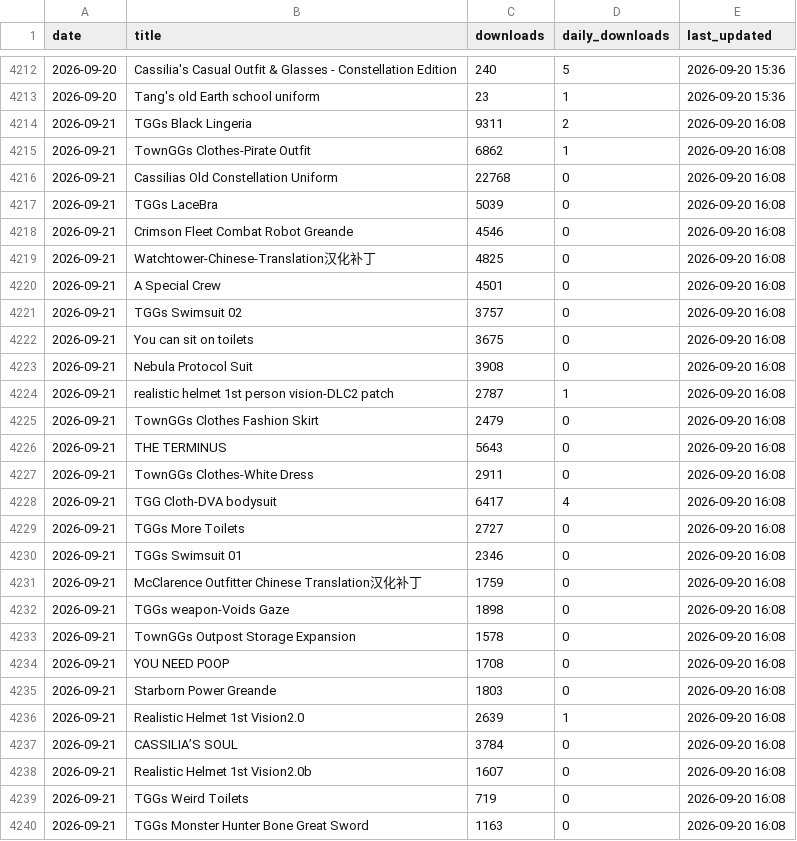
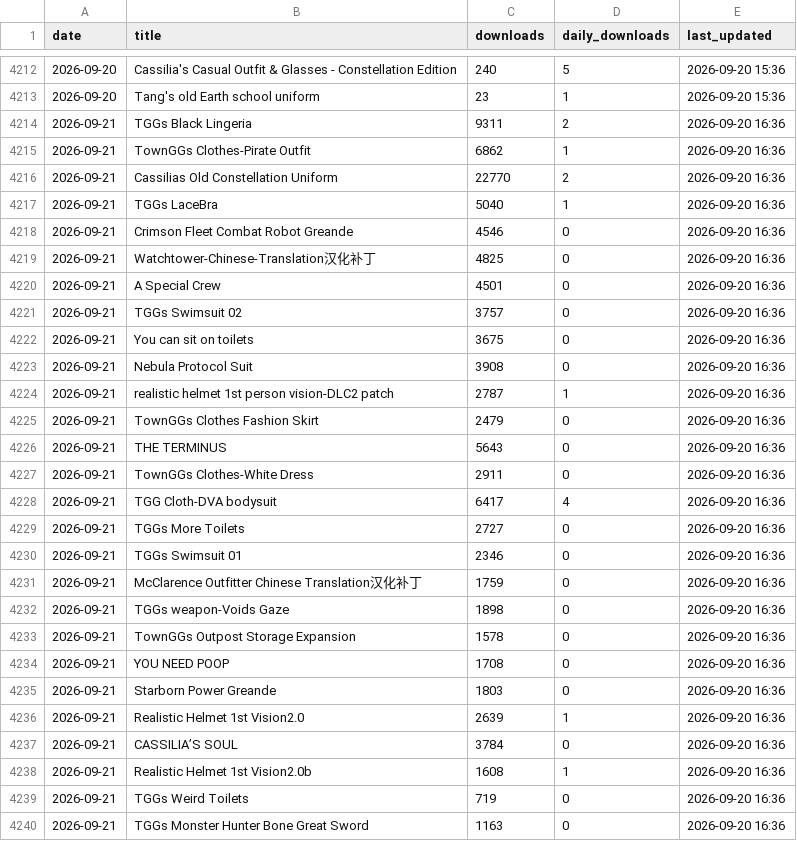
Before and after one commit to TownGG/towngg-portfolio, a CSV file: assets/data/creations-mod-daily.csv, drawn as a sheet; only a part is shown, gaps mark what is left out; the diff covers the shown part only.

```diff
--- a/assets/data/creations-mod-daily.csv
+++ b/assets/data/creations-mod-daily.csv
@@ -4213,28 +4213,28 @@ date,title,downloads,daily_downloads,last_updated
 2026-09-20,Tang's old Earth school uniform,23,1,2026-09-20 15:36
-2026-09-21,TGGs Black Lingeria,9311,2,2026-09-20 16:08
-2026-09-21,TownGGs Clothes-Pirate Outfit,6862,1,2026-09-20 16:08
-2026-09-21,Cassilias Old Constellation Uniform,22768,0,2026-09-20 16:08
-2026-09-21,TGGs LaceBra,5039,0,2026-09-20 16:08
-2026-09-21,Crimson Fleet Combat Robot Greande,4546,0,2026-09-20 16:08
-2026-09-21,Watchtower-Chinese-Translation汉化补丁,4825,0,2026-09-20 16:08
-2026-09-21,A Special Crew,4501,0,2026-09-20 16:08
-2026-09-21,TGGs Swimsuit 02,3757,0,2026-09-20 16:08
-2026-09-21,You can sit on toilets,3675,0,2026-09-20 16:08
-2026-09-21,Nebula Protocol Suit,3908,0,2026-09-20 16:08
-2026-09-21,realistic helmet 1st person vision-DLC2 patch,2787,1,2026-09-20 16:08
-2026-09-21,TownGGs Clothes Fashion Skirt,2479,0,2026-09-20 16:08
-2026-09-21,THE TERMINUS,5643,0,2026-09-20 16:08
-2026-09-21,TownGGs Clothes-White Dress,2911,0,2026-09-20 16:08
-2026-09-21,TGG Cloth-DVA bodysuit,6417,4,2026-09-20 16:08
-2026-09-21,TGGs More Toilets,2727,0,2026-09-20 16:08
-2026-09-21,TGGs Swimsuit 01,2346,0,2026-09-20 16:08
-2026-09-21,McClarence Outfitter Chinese Translation汉化补丁,1759,0,2026-09-20 16:08
-2026-09-21,TGGs weapon-Voids Gaze,1898,0,2026-09-20 16:08
-2026-09-21,TownGGs Outpost Storage Expansion,1578,0,2026-09-20 16:08
-2026-09-21,YOU NEED POOP,1708,0,2026-09-20 16:08
-2026-09-21,Starborn Power Greande,1803,0,2026-09-20 16:08
-2026-09-21,Realistic Helmet 1st Vision2.0,2639,1,2026-09-20 16:08
-2026-09-21,CASSILIA’S SOUL,3784,0,2026-09-20 16:08
-2026-09-21,Realistic Helmet 1st Vision2.0b,1607,0,2026-09-20 16:08
-2026-09-21,TGGs Weird Toilets,719,0,2026-09-20 16:08
-2026-09-21,TGGs Monster Hunter Bone Great Sword,1163,0,2026-09-20 16:08
+2026-09-21,TGGs Black Lingeria,9311,2,2026-09-20 16:36
+2026-09-21,TownGGs Clothes-Pirate Outfit,6862,1,2026-09-20 16:36
+2026-09-21,Cassilias Old Constellation Uniform,22770,2,2026-09-20 16:36
+2026-09-21,TGGs LaceBra,5040,1,2026-09-20 16:36
+2026-09-21,Crimson Fleet Combat Robot Greande,4546,0,2026-09-20 16:36
+2026-09-21,Watchtower-Chinese-Translation汉化补丁,4825,0,2026-09-20 16:36
+2026-09-21,A Special Crew,4501,0,2026-09-20 16:36
+2026-09-21,TGGs Swimsuit 02,3757,0,2026-09-20 16:36
+2026-09-21,You can sit on toilets,3675,0,2026-09-20 16:36
+2026-09-21,Nebula Protocol Suit,3908,0,2026-09-20 16:36
+2026-09-21,realistic helmet 1st person vision-DLC2 patch,2787,1,2026-09-20 16:36
+2026-09-21,TownGGs Clothes Fashion Skirt,2479,0,2026-09-20 16:36
+2026-09-21,THE TERMINUS,5643,0,2026-09-20 16:36
+2026-09-21,TownGGs Clothes-White Dress,2911,0,2026-09-20 16:36
+2026-09-21,TGG Cloth-DVA bodysuit,6417,4,2026-09-20 16:36
+2026-09-21,TGGs More Toilets,2727,0,2026-09-20 16:36
+2026-09-21,TGGs Swimsuit 01,2346,0,2026-09-20 16:36
+2026-09-21,McClarence Outfitter Chinese Translation汉化补丁,1759,0,2026-09-20 16:36
+2026-09-21,TGGs weapon-Voids Gaze,1898,0,2026-09-20 16:36
+2026-09-21,TownGGs Outpost Storage Expansion,1578,0,2026-09-20 16:36
+2026-09-21,YOU NEED POOP,1708,0,2026-09-20 16:36
+2026-09-21,Starborn Power Greande,1803,0,2026-09-20 16:36
+2026-09-21,Realistic Helmet 1st Vision2.0,2639,1,2026-09-20 16:36
+2026-09-21,CASSILIA’S SOUL,3784,0,2026-09-20 16:36
+2026-09-21,Realistic Helmet 1st Vision2.0b,1608,1,2026-09-20 16:36
+2026-09-21,TGGs Weird Toilets,719,0,2026-09-20 16:36
+2026-09-21,TGGs Monster Hunter Bone Great Sword,1163,0,2026-09-20 16:36
```
Also changed, not shown: 24 edited cells elsewhere in this file, assets/data/creations-history.csv, 2 other files.
